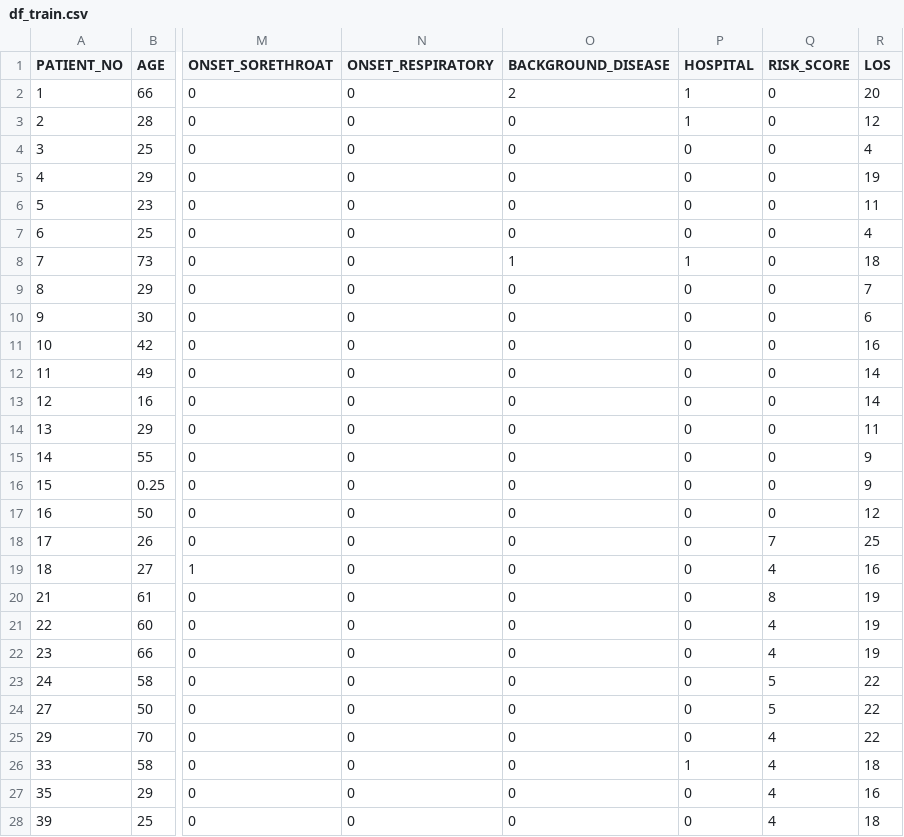
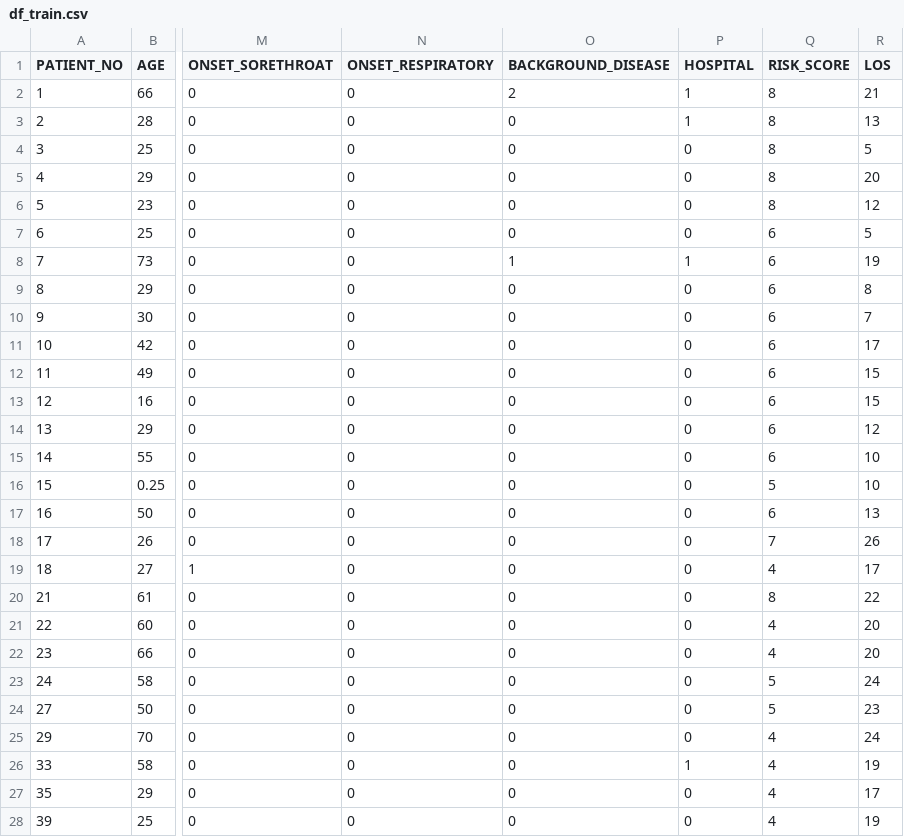
Before and after one commit to hoanganhngo610/COVID19_VN_MOH_MLmodels, a CSV file: predict-LOS(length-of-stay)/data_processing/table/df_train.csv, drawn as a sheet; only a part is shown, gaps mark what is left out; the diff covers the shown part only; the diff names each change by its address in the sheet, - before the commit and + after, or states it on an @@ line.

```diff
--- a/predict-LOS(length-of-stay)/data_processing/table/df_train.csv
+++ b/predict-LOS(length-of-stay)/data_processing/table/df_train.csv
-Q2:Q6 (RISK_SCORE): 0
+Q2:Q6 (RISK_SCORE): 8
-R2 (LOS): 20
+R2 (LOS): 21
-R3 (LOS): 12
+R3 (LOS): 13
-R4 (LOS): 4
+R4 (LOS): 5
-R5 (LOS): 19
+R5 (LOS): 20
-R6 (LOS): 11
+R6 (LOS): 12
-Q7:Q15 (RISK_SCORE): 0
+Q7:Q15 (RISK_SCORE): 6
-R7 (LOS): 4
+R7 (LOS): 5
-R8 (LOS): 18
+R8 (LOS): 19
-R9 (LOS): 7
+R9 (LOS): 8
-R10 (LOS): 6
+R10 (LOS): 7
-R11 (LOS): 16
+R11 (LOS): 17
-R12:R13 (LOS): 14
+R12:R13 (LOS): 15
-R14 (LOS): 11
+R14 (LOS): 12
-R15:R16 (LOS): 9
+R15:R16 (LOS): 10
-Q16 (RISK_SCORE): 0
+Q16 (RISK_SCORE): 5
-Q17 (RISK_SCORE): 0
+Q17 (RISK_SCORE): 6
-R17 (LOS): 12
+R17 (LOS): 13
-R18 (LOS): 25
+R18 (LOS): 26
-R19 (LOS): 16
+R19 (LOS): 17
-R20 (LOS): 19
+R20 (LOS): 22
-R21:R22 (LOS): 19
+R21:R22 (LOS): 20
-R23 (LOS): 22
+R23 (LOS): 24
-R24 (LOS): 22
+R24 (LOS): 23
-R25 (LOS): 22
+R25 (LOS): 24
-R26 (LOS): 18
+R26 (LOS): 19
-R27 (LOS): 16
+R27 (LOS): 17
-R28 (LOS): 18
+R28 (LOS): 19
```
Also changed, not shown: 29 edited cells elsewhere in this file, predict-LOS(length-of-stay)/data_processing/table/df_test.csv, predict-LOS(length-of-stay)/data_processing/table/df_total.csv.
